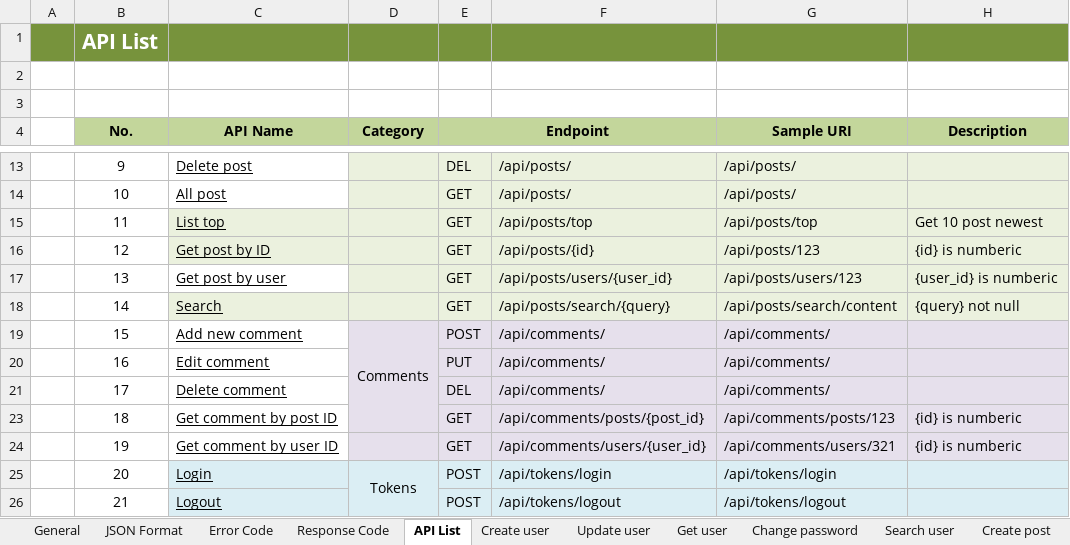
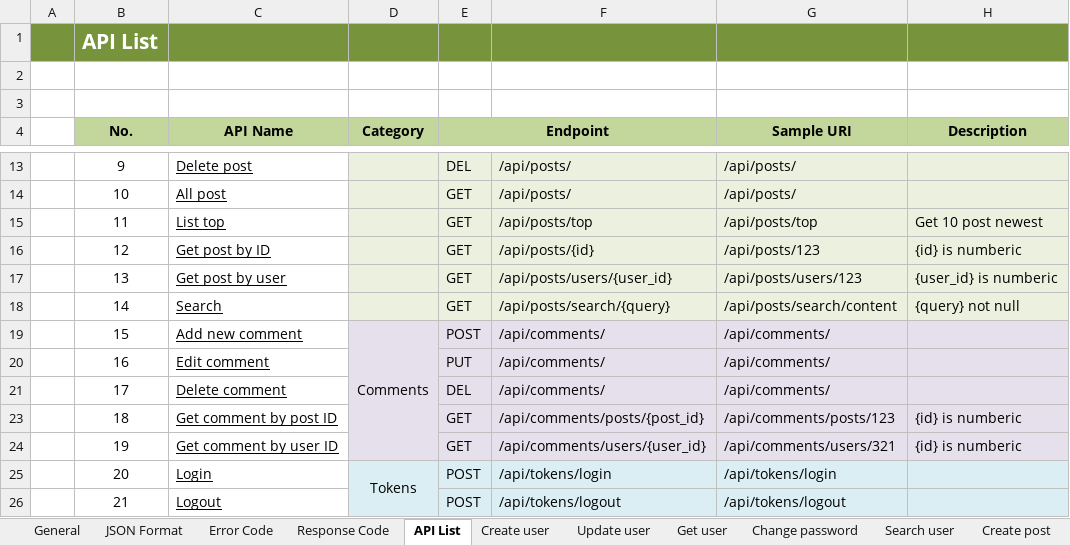
Before and after one commit to Mulodo-Java-Training/miniblog-le.tri, an Excel workbook: doc/backend/api/TRN-MiniBlog_API-Specification_TRILE.xlsx, sheet API List, drawn as a sheet; only a part is shown, gaps mark what is left out; values as stored, in another font and other column widths than the file's, no borders; the diff names each change by its address in the sheet, - before the commit and + after, or states it on an @@ line.

```diff
--- a/doc/backend/api/TRN-MiniBlog_API-Specification_TRILE.xlsx (sheet API List)
+++ b/doc/backend/api/TRN-MiniBlog_API-Specification_TRILE.xlsx (sheet API List)
-C15:C16 fill: #EBF1DE
+C15:C16 fill: none
-C18 fill: #EBF1DE
+C18 fill: none
-D19:D23 merged
+D19:D24 merged
-C25:C26 fill: #DBEEF4
+C25:C26 fill: none
```
Also changed, not shown: sheet Create user, sheet Logout, sheet Change password, sheet Delete post, sheet Delete comment, sheet Get user, 10 more sheets, charts or pictures.
